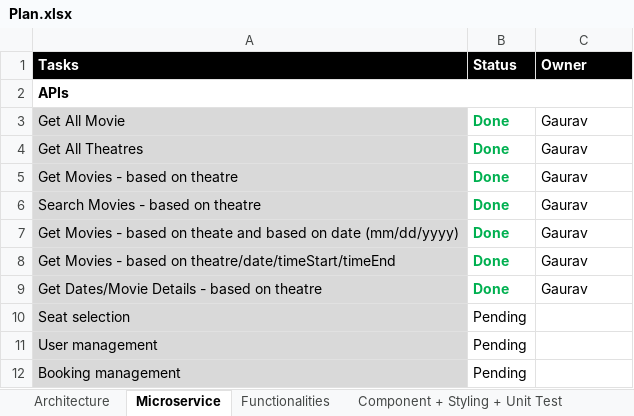
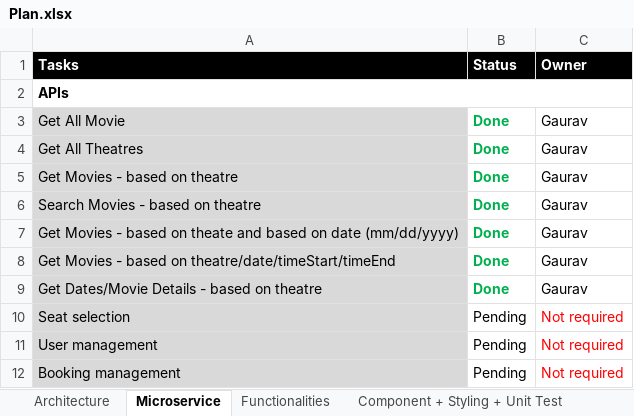
Before and after one commit to XT-training/case-studies, an Excel workbook: docs/Plan.xlsx, sheet Microservice, drawn as a sheet; values as stored, in another font and other column widths than the file's, no borders; the diff names each change by its address in the sheet, - before the commit and + after, or states it on an @@ line.

```diff
--- a/docs/Plan.xlsx (sheet Microservice)
+++ b/docs/Plan.xlsx (sheet Microservice)
-C10:C12 (Owner): (empty)
+C10:C12 (Owner): Not required
```
Also changed, not shown: sheet Component + Styling + Unit Test, sheet Functionalities, sheet Architecture, 14 other files.
